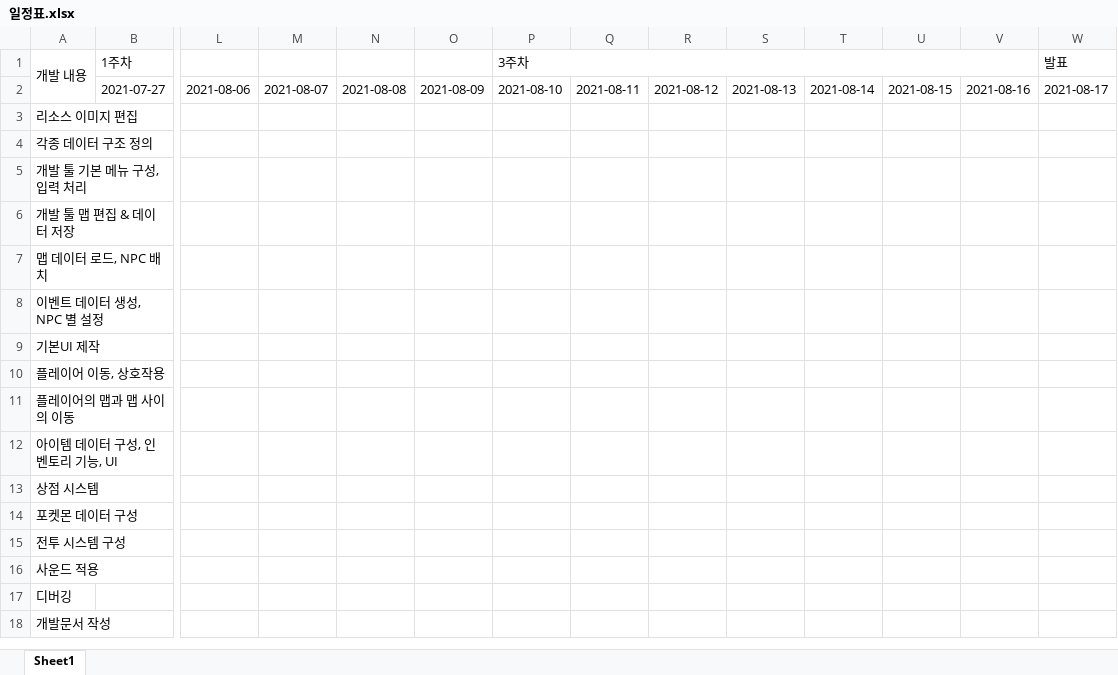
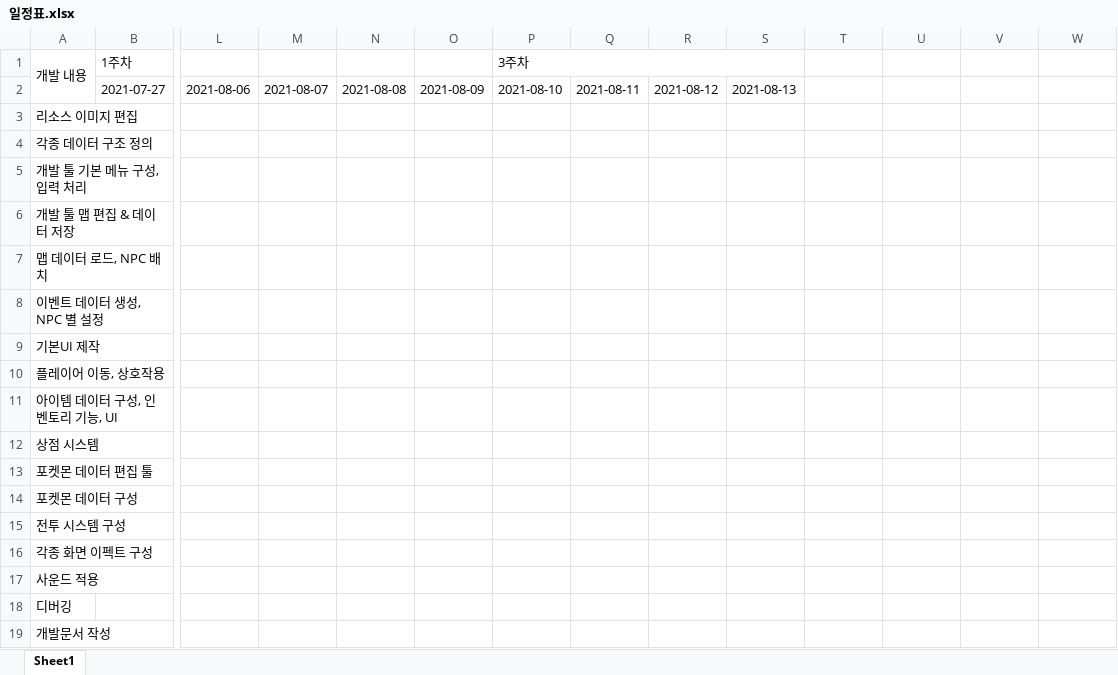
Before and after one commit to molinadejan/Pokemon-Gold, an Excel workbook: 포켓몬스터 골드 프로젝트 자료/일정표.xlsx, sheet Sheet1, drawn as a sheet; only a part is shown, gaps mark what is left out; values as stored, in another font and other column widths than the file's, no cell formats; removed rows and columns are numbered as before the commit, all else as after; rows hold the shown columns only; the diff names each change by its address in the sheet, - before the commit and + after, or states it on an @@ line.

```diff
--- a/포켓몬스터 골드 프로젝트 자료/일정표.xlsx (sheet Sheet1)
+++ b/포켓몬스터 골드 프로젝트 자료/일정표.xlsx (sheet Sheet1)
-P1:V1 merged
+P1:S1 merged
-W1: 발표
+W1: (empty)
-T2: 2021-08-14
+T2: (empty)
-U2: 2021-08-15
+U2: (empty)
-V2: 2021-08-16
+V2: (empty)
-W2: 2021-08-17
+W2: (empty)
-row 11: 플레이어의 맵과 맵 사이의 이동
+row 13: 포켓몬 데이터 편집 툴
+row 16: 각종 화면 이펙트 구성
```
Also changed, not shown: cell formats, 1 other file.
